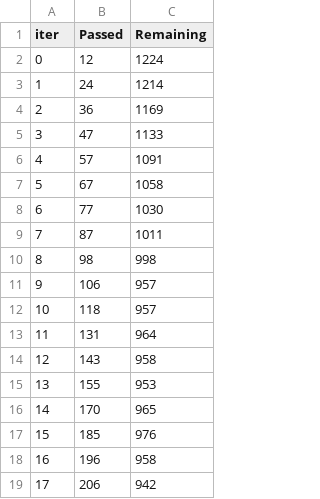
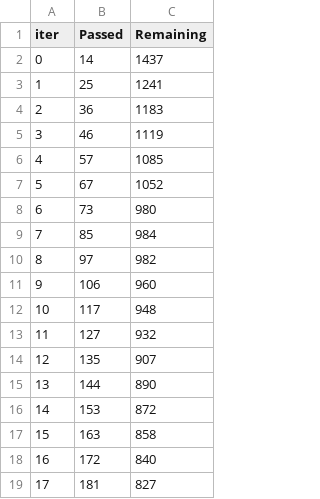
Before and after one commit to nikitazozoulenko/kaggle, a TSV file: catboost_info/time_left.tsv, drawn as a sheet; only a part is shown; the diff covers the shown part only.

```diff
--- a/catboost_info/time_left.tsv
+++ b/catboost_info/time_left.tsv
@@ -1,19 +1,19 @@
 iter	Passed	Remaining
-0	12	1224
-1	24	1214
-2	36	1169
-3	47	1133
-4	57	1091
-5	67	1058
-6	77	1030
-7	87	1011
-8	98	998
-9	106	957
-10	118	957
-11	131	964
-12	143	958
-13	155	953
-14	170	965
-15	185	976
-16	196	958
-17	206	942
+0	14	1437
+1	25	1241
+2	36	1183
+3	46	1119
+4	57	1085
+5	67	1052
+6	73	980
+7	85	984
+8	97	982
+9	106	960
+10	117	948
+11	127	932
+12	135	907
+13	144	890
+14	153	872
+15	163	858
+16	172	840
+17	181	827
```
Also changed, not shown: 163 edited cells elsewhere in this file, catboost_info/learn_error.tsv, 4 other files.
